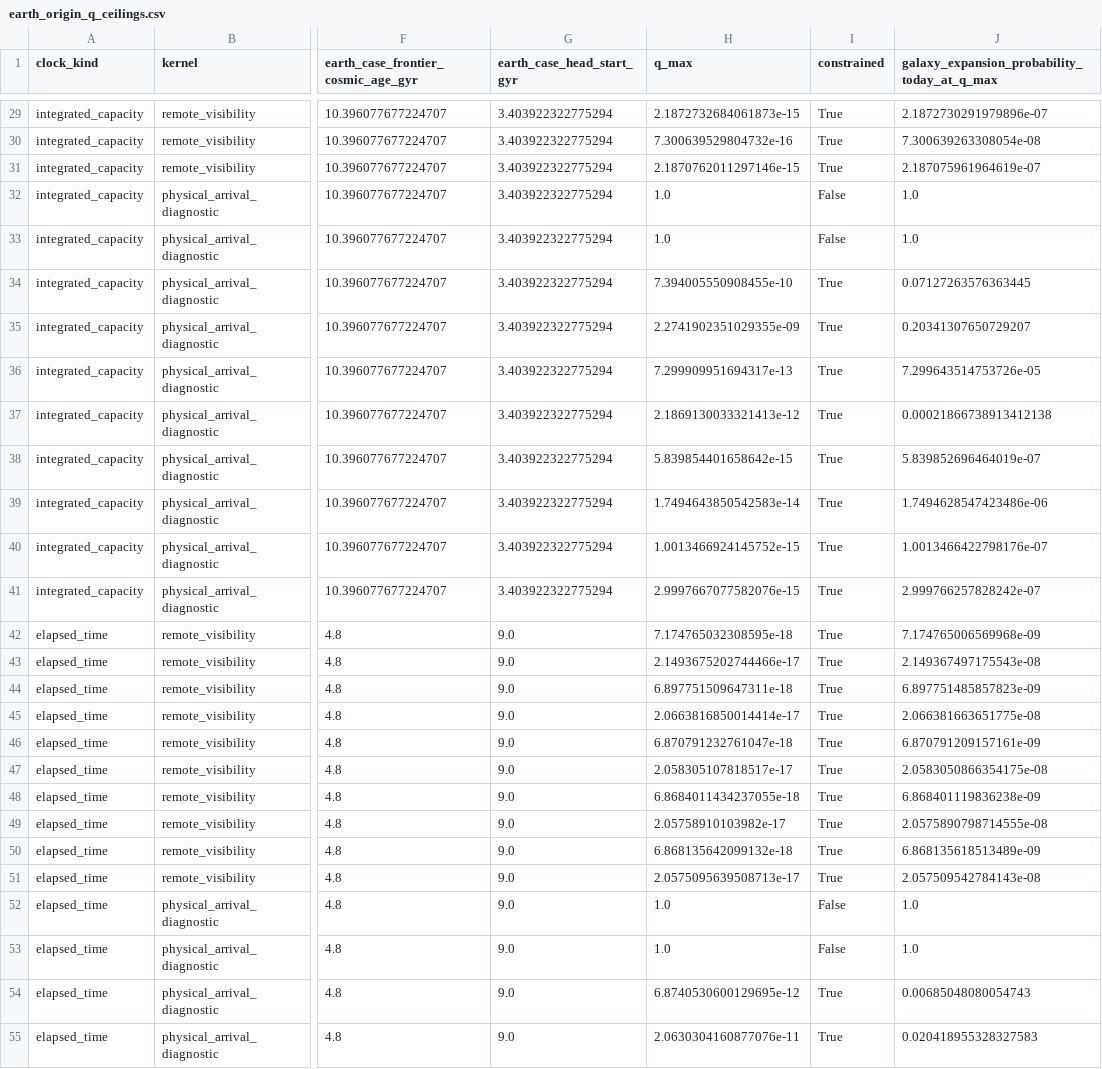
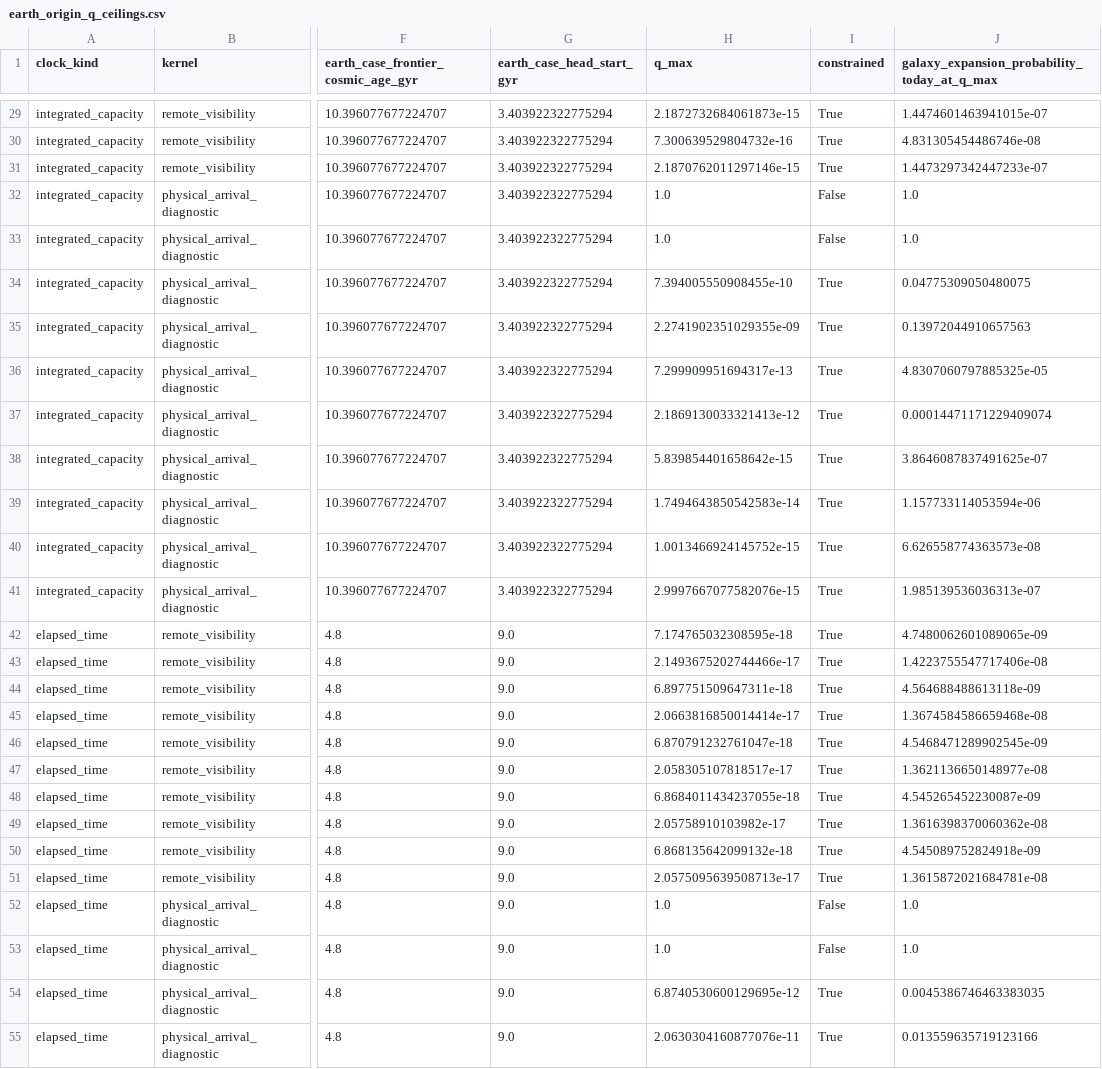
Before and after one commit to FergusFettes/lineage-cap, a CSV file: results/inference/earth_origin_q_ceilings.csv, drawn as a sheet; only a part is shown, gaps mark what is left out; the diff covers the shown part only; the diff names each change by its address in the sheet, - before the commit and + after, or states it on an @@ line.

```diff
--- a/results/inference/earth_origin_q_ceilings.csv
+++ b/results/inference/earth_origin_q_ceilings.csv
-J29: 2.1872730291979896e-07
+J29: 1.4474601463941015e-07
-J30: 7.300639263308054e-08
+J30: 4.831305454486746e-08
-J31: 2.187075961964619e-07
+J31: 1.4473297342447233e-07
-J34: 0.07127263576363445
+J34: 0.04775309050480075
-J35: 0.20341307650729207
+J35: 0.13972044910657563
-J36: 7.299643514753726e-05
+J36: 4.8307060797885325e-05
-J37: 0.00021866738913412138
+J37: 0.00014471171229409074
-J38: 5.839852696464019e-07
+J38: 3.8646087837491625e-07
-J39: 1.7494628547423486e-06
+J39: 1.157733114053594e-06
-J40: 1.0013466422798176e-07
+J40: 6.626558774363573e-08
-J41: 2.999766257828242e-07
+J41: 1.985139536036313e-07
-J42: 7.174765006569968e-09
+J42: 4.7480062601089065e-09
-J43: 2.149367497175543e-08
+J43: 1.4223755547717406e-08
-J44: 6.897751485857823e-09
+J44: 4.564688488613118e-09
-J45: 2.066381663651775e-08
+J45: 1.3674584586659468e-08
-J46: 6.870791209157161e-09
+J46: 4.5468471289902545e-09
-J47: 2.0583050866354175e-08
+J47: 1.3621136650148977e-08
-J48: 6.868401119836238e-09
+J48: 4.545265452230087e-09
-J49: 2.0575890798714555e-08
+J49: 1.3616398370060362e-08
-J50: 6.868135618513489e-09
+J50: 4.545089752824918e-09
-J51: 2.057509542784143e-08
+J51: 1.3615872021684781e-08
-J54: 0.00685048080054743
+J54: 0.0045386746463383035
-J55: 0.020418955328327583
+J55: 0.013559635719123166
```
Also changed, not shown: 121 edited cells elsewhere in this file, 8 other files.
